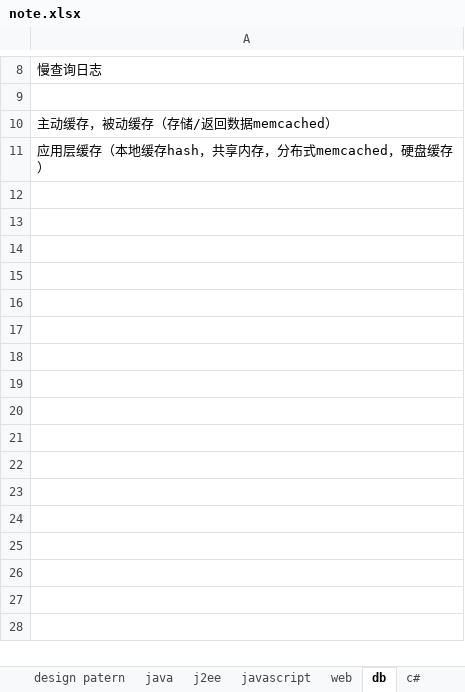
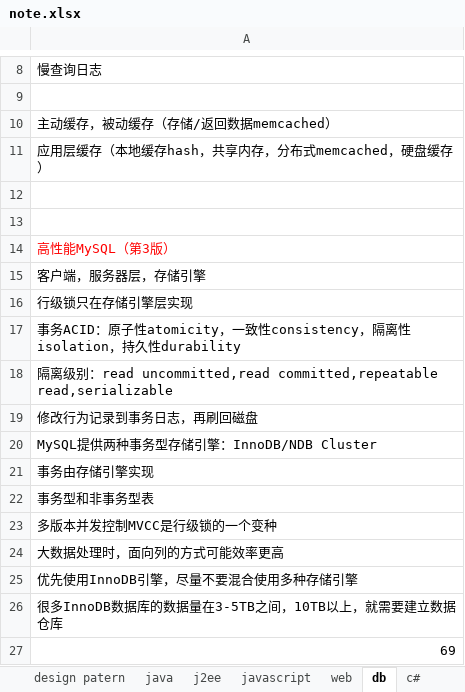
Before and after one commit to yangbushi/NoteTest, an Excel workbook: NoteTest/src/note.xlsx, sheet db, drawn as a sheet; only a part is shown, gaps mark what is left out; values as stored, in another font and other column widths than the file's, no borders; the diff names each change by its address in the sheet, - before the commit and + after, or states it on an @@ line.

Commit message:
mysql

```diff
--- a/NoteTest/src/note.xlsx (sheet db)
+++ b/NoteTest/src/note.xlsx (sheet db)
+row 12: (empty)
+row 13: (empty)
+row 14: 高性能MySQL（第3版）
+row 15: 客户端，服务器层，存储引擎
+row 16: 行级锁只在存储引擎层实现
+row 17: 事务ACID：原子性atomicity，一致性consistency，隔离性isolation，持久性durability
+row 18: 隔离级别：read uncommitted,read committed,repeatable read,serializable
+row 19: 修改行为记录到事务日志，再刷回磁盘
+row 20: MySQL提供两种事务型存储引擎：InnoDB/NDB Cluster
+row 21: 事务由存储引擎实现
+row 22: 事务型和非事务型表
+row 23: 多版本并发控制MVCC是行级锁的一个变种
+row 24: 大数据处理时，面向列的方式可能效率更高
+row 25: 优先使用InnoDB引擎，尽量不要混合使用多种存储引擎
+row 26: 很多InnoDB数据库的数据量在3-5TB之间，10TB以上，就需要建立数据仓库
+row 27: 69
```
